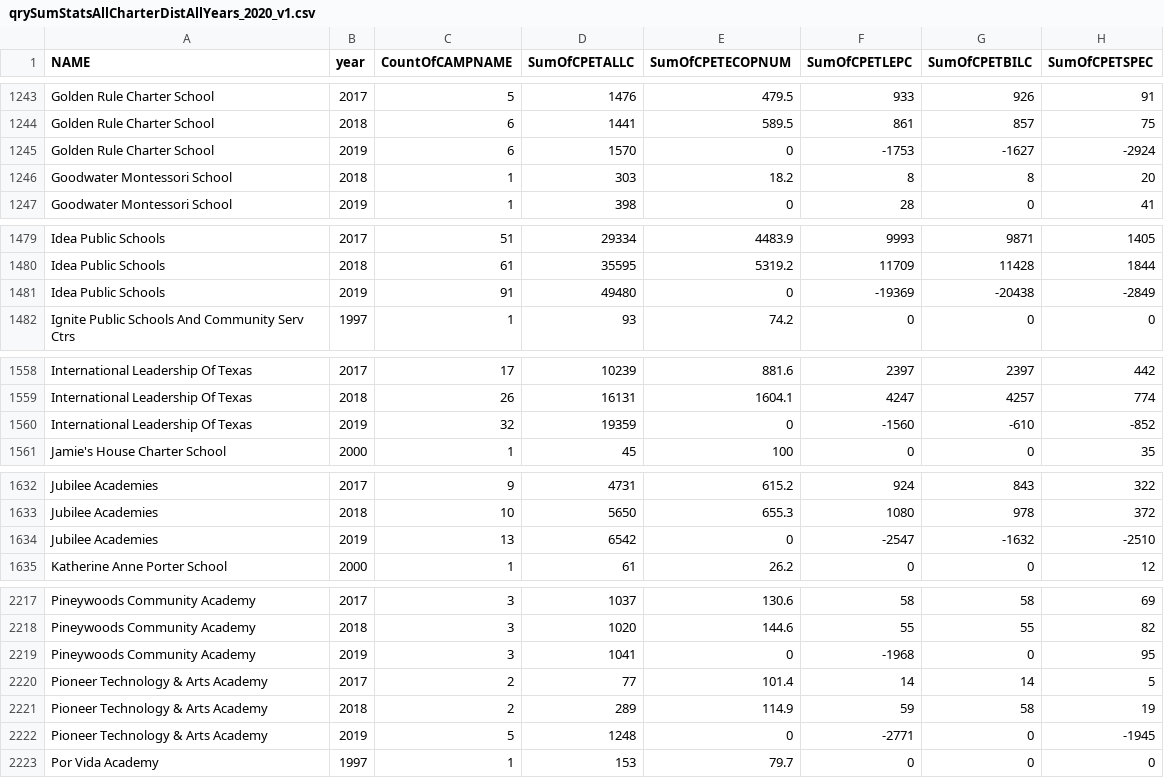
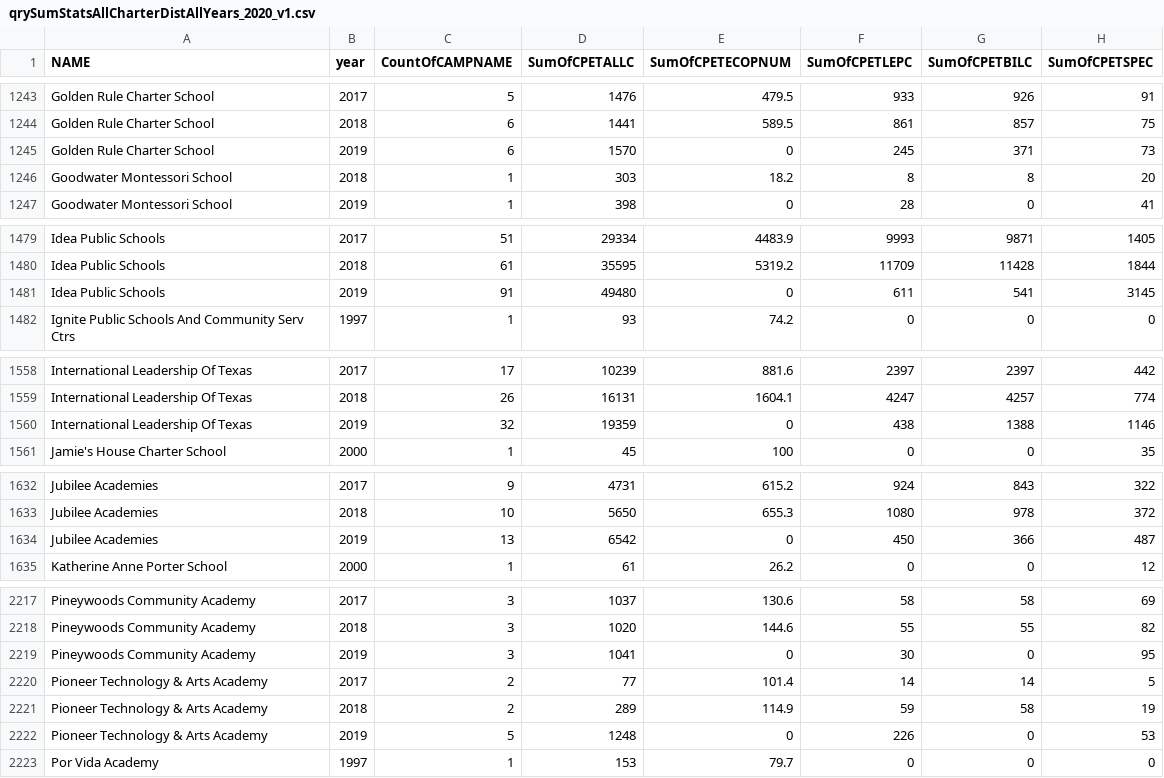
Before and after one commit to coregis/ryht-charter-campuses-2020, a CSV file: data/qrySumStatsAllCharterDistAllYears_2020_v1.csv, drawn as a sheet; only a part is shown, gaps mark what is left out; the diff covers the shown part only.

```diff
--- a/data/qrySumStatsAllCharterDistAllYears_2020_v1.csv
+++ b/data/qrySumStatsAllCharterDistAllYears_2020_v1.csv
@@ -1244,3 +1244,3 @@ Golden Rule Charter School,2017,5,1476,479.5,933,926,91
 Golden Rule Charter School,2018,6,1441,589.5,861,857,75
-Golden Rule Charter School,2019,6,1570,0,-1753,-1627,-2924
+Golden Rule Charter School,2019,6,1570,0,245,371,73
 Goodwater Montessori School,2018,1,303,18.2,8,8,20
@@ -1480,3 +1480,3 @@ Idea Public Schools,2017,51,29334,4483.9,9993,9871,1405
 Idea Public Schools,2018,61,35595,5319.2,11709,11428,1844
-Idea Public Schools,2019,91,49480,0,-19369,-20438,-2849
+Idea Public Schools,2019,91,49480,0,611,541,3145
 Ignite Public Schools And Community Serv Ctrs,1997,1,93,74.2,0,0,0
@@ -1559,3 +1559,3 @@ International Leadership Of Texas,2017,17,10239,881.6,2397,2397,442
 International Leadership Of Texas,2018,26,16131,1604.1,4247,4257,774
-International Leadership Of Texas,2019,32,19359,0,-1560,-610,-852
+International Leadership Of Texas,2019,32,19359,0,438,1388,1146
 Jamie's House Charter School,2000,1,45,100,0,0,35
@@ -1633,3 +1633,3 @@ Jubilee Academies,2017,9,4731,615.2,924,843,322
 Jubilee Academies,2018,10,5650,655.3,1080,978,372
-Jubilee Academies,2019,13,6542,0,-2547,-1632,-2510
+Jubilee Academies,2019,13,6542,0,450,366,487
 Katherine Anne Porter School,2000,1,61,26.2,0,0,12
@@ -2218,6 +2218,6 @@ Pineywoods Community Academy,2017,3,1037,130.6,58,58,69
 Pineywoods Community Academy,2018,3,1020,144.6,55,55,82
-Pineywoods Community Academy,2019,3,1041,0,-1968,0,95
+Pineywoods Community Academy,2019,3,1041,0,30,0,95
 Pioneer Technology & Arts Academy,2017,2,77,101.4,14,14,5
 Pioneer Technology & Arts Academy,2018,2,289,114.9,59,58,19
-Pioneer Technology & Arts Academy,2019,5,1248,0,-2771,0,-1945
+Pioneer Technology & Arts Academy,2019,5,1248,0,226,0,53
 Por Vida Academy,1997,1,153,79.7,0,0,0
```
Also changed, not shown: 135 edited cells elsewhere in this file, 2 other files.
